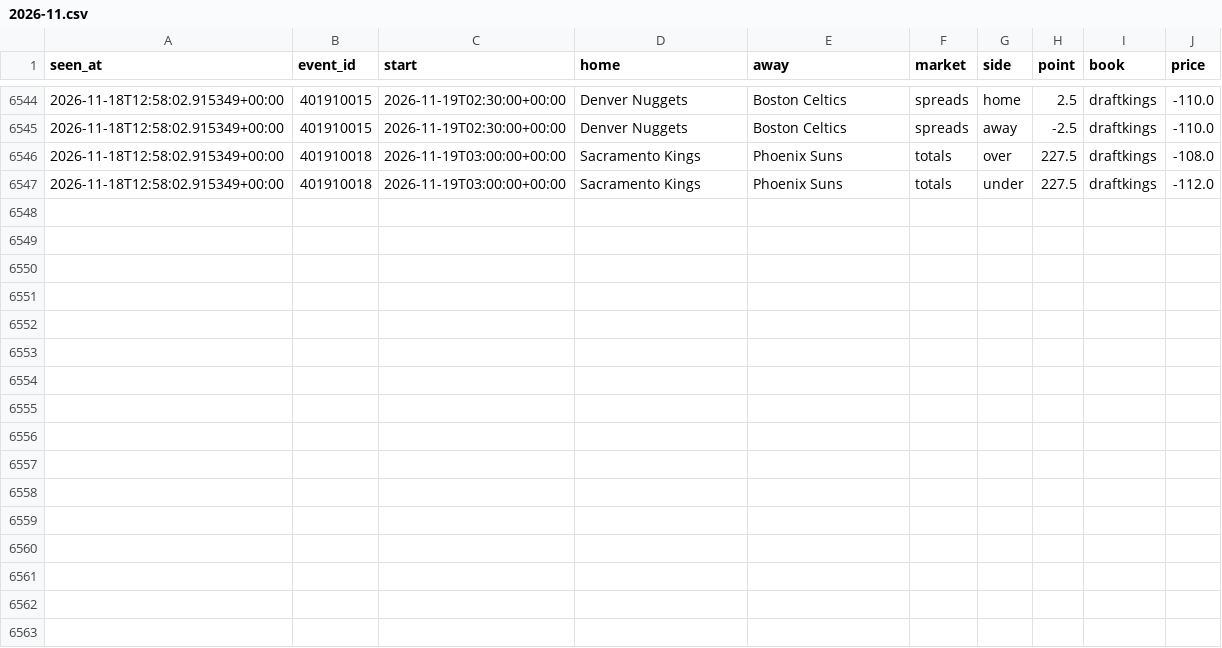
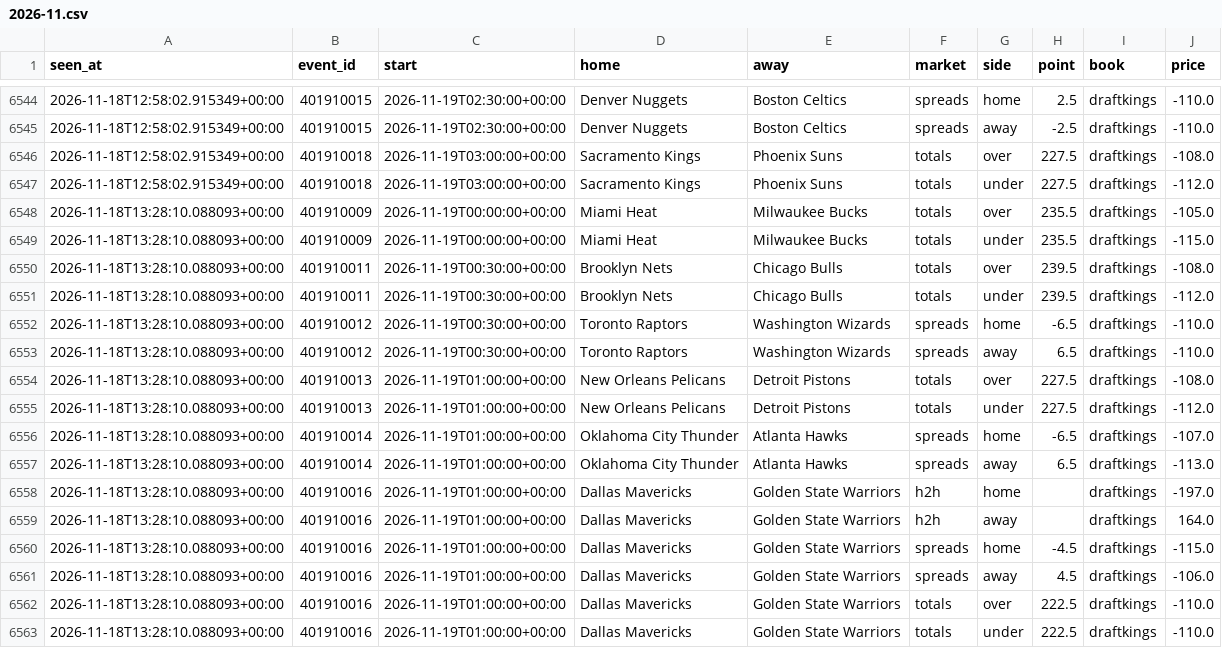
Before and after one commit to tdrey10/sports, a CSV file: data/odds/nba/2026-11.csv, drawn as a sheet; only a part is shown, gaps mark what is left out.

```diff
--- a/data/odds/nba/2026-11.csv
+++ b/data/odds/nba/2026-11.csv
@@ -6547 +6547,17 @@ seen_at,event_id,start,home,away,market,side,point,book,price
 2026-11-18T12:58:02.915349+00:00,401910018,2026-11-19T03:00:00+00:00,Sacramento Kings,Phoenix Suns,totals,under,227.5,draftkings,-112.0
+2026-11-18T13:28:10.088093+00:00,401910009,2026-11-19T00:00:00+00:00,Miami Heat,Milwaukee Bucks,totals,over,235.5,draftkings,-105.0
+2026-11-18T13:28:10.088093+00:00,401910009,2026-11-19T00:00:00+00:00,Miami Heat,Milwaukee Bucks,totals,under,235.5,draftkings,-115.0
+2026-11-18T13:28:10.088093+00:00,401910011,2026-11-19T00:30:00+00:00,Brooklyn Nets,Chicago Bulls,totals,over,239.5,draftkings,-108.0
+2026-11-18T13:28:10.088093+00:00,401910011,2026-11-19T00:30:00+00:00,Brooklyn Nets,Chicago Bulls,totals,under,239.5,draftkings,-112.0
+2026-11-18T13:28:10.088093+00:00,401910012,2026-11-19T00:30:00+00:00,Toronto Raptors,Washington Wizards,spreads,home,-6.5,draftkings,-110.0
+2026-11-18T13:28:10.088093+00:00,401910012,2026-11-19T00:30:00+00:00,Toronto Raptors,Washington Wizards,spreads,away,6.5,draftkings,-110.0
+2026-11-18T13:28:10.088093+00:00,401910013,2026-11-19T01:00:00+00:00,New Orleans Pelicans,Detroit Pistons,totals,over,227.5,draftkings,-108.0
+2026-11-18T13:28:10.088093+00:00,401910013,2026-11-19T01:00:00+00:00,New Orleans Pelicans,Detroit Pistons,totals,under,227.5,draftkings,-112.0
+2026-11-18T13:28:10.088093+00:00,401910014,2026-11-19T01:00:00+00:00,Oklahoma City Thunder,Atlanta Hawks,spreads,home,-6.5,draftkings,-107.0
+2026-11-18T13:28:10.088093+00:00,401910014,2026-11-19T01:00:00+00:00,Oklahoma City Thunder,Atlanta Hawks,spreads,away,6.5,draftkings,-113.0
+2026-11-18T13:28:10.088093+00:00,401910016,2026-11-19T01:00:00+00:00,Dallas Mavericks,Golden State Warriors,h2h,home,,draftkings,-197.0
+2026-11-18T13:28:10.088093+00:00,401910016,2026-11-19T01:00:00+00:00,Dallas Mavericks,Golden State Warriors,h2h,away,,draftkings,164.0
+2026-11-18T13:28:10.088093+00:00,401910016,2026-11-19T01:00:00+00:00,Dallas Mavericks,Golden State Warriors,spreads,home,-4.5,draftkings,-115.0
+2026-11-18T13:28:10.088093+00:00,401910016,2026-11-19T01:00:00+00:00,Dallas Mavericks,Golden State Warriors,spreads,away,4.5,draftkings,-106.0
+2026-11-18T13:28:10.088093+00:00,401910016,2026-11-19T01:00:00+00:00,Dallas Mavericks,Golden State Warriors,totals,over,222.5,draftkings,-110.0
+2026-11-18T13:28:10.088093+00:00,401910016,2026-11-19T01:00:00+00:00,Dallas Mavericks,Golden State Warriors,totals,under,222.5,draftkings,-110.0
```
Also changed, not shown: data/odds/laliga/2026-11.csv, data/odds/nhl/2026-11.csv, 10 other files.
